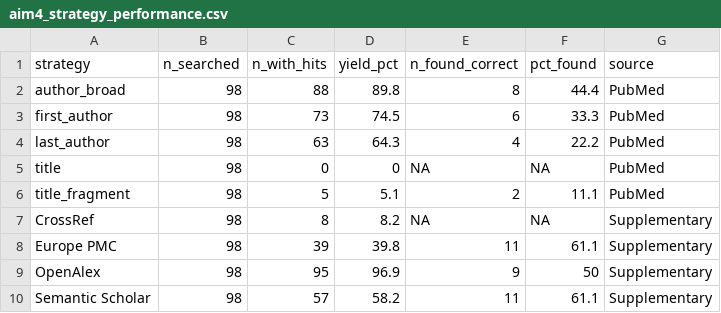
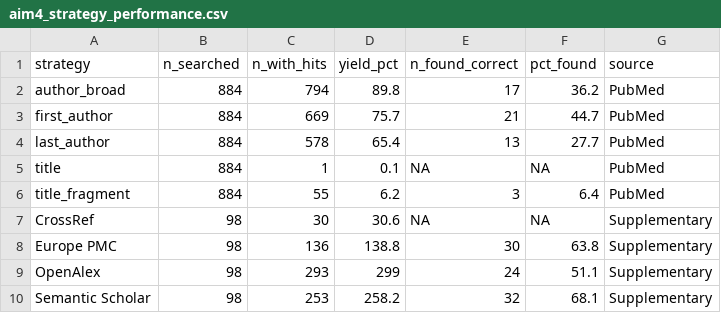
Before and after one commit to mufflyt/abstract_lifetime, a CSV file: output/aim4_strategy_performance.csv, drawn as a sheet.

```diff
--- a/output/aim4_strategy_performance.csv
+++ b/output/aim4_strategy_performance.csv
@@ -1,10 +1,10 @@
 strategy,n_searched,n_with_hits,yield_pct,n_found_correct,pct_found,source
-author_broad,98,88,89.8,8,44.4,PubMed
-first_author,98,73,74.5,6,33.3,PubMed
-last_author,98,63,64.3,4,22.2,PubMed
-title,98,0,0,NA,NA,PubMed
-title_fragment,98,5,5.1,2,11.1,PubMed
-CrossRef,98,8,8.2,NA,NA,Supplementary
-Europe PMC,98,39,39.8,11,61.1,Supplementary
-OpenAlex,98,95,96.9,9,50,Supplementary
-Semantic Scholar,98,57,58.2,11,61.1,Supplementary
+author_broad,884,794,89.8,17,36.2,PubMed
+first_author,884,669,75.7,21,44.7,PubMed
+last_author,884,578,65.4,13,27.7,PubMed
+title,884,1,0.1,NA,NA,PubMed
+title_fragment,884,55,6.2,3,6.4,PubMed
+CrossRef,98,30,30.6,NA,NA,Supplementary
+Europe PMC,98,136,138.8,30,63.8,Supplementary
+OpenAlex,98,293,299,24,51.1,Supplementary
+Semantic Scholar,98,253,258.2,32,68.1,Supplementary
```
Also changed, not shown: output/aim3_logistic_regression.csv, output/search_strategy_efficacy.csv, 30 other files.
